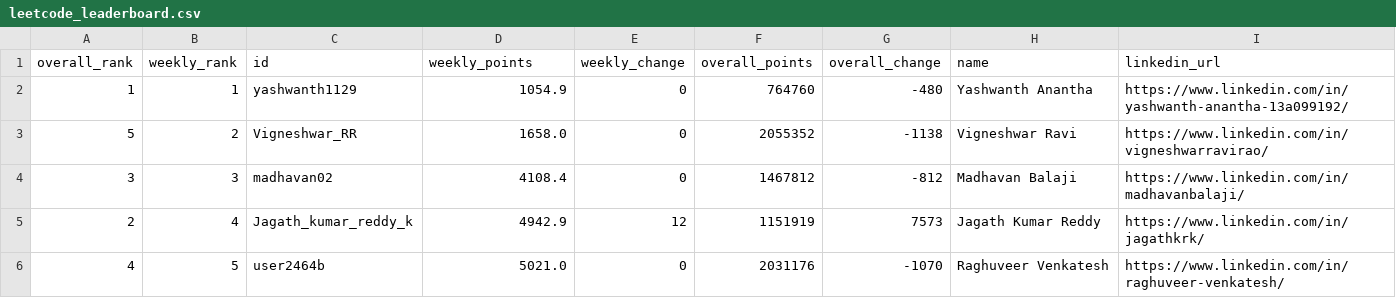
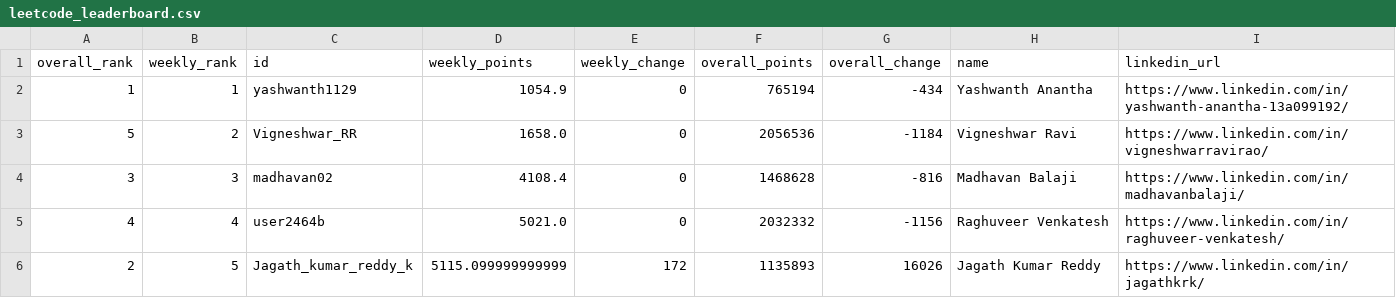
Before and after one commit to DSMLIUI/home, a CSV file: public/data/leetcode_leaderboard.csv, drawn as a sheet.

```diff
--- a/public/data/leetcode_leaderboard.csv
+++ b/public/data/leetcode_leaderboard.csv
@@ -1,6 +1,6 @@
 overall_rank,weekly_rank,id,weekly_points,weekly_change,overall_points,overall_change,name,linkedin_url
-1,1,yashwanth1129,1054.9,0,764760,-480,Yashwanth Anantha,https://www.linkedin.com/in/yashwanth-anantha-13a099192/
-5,2,Vigneshwar_RR,1658.0,0,2055352,-1138,Vigneshwar Ravi,https://www.linkedin.com/in/vigneshwarravirao/
-3,3,madhavan02,4108.4,0,1467812,-812,Madhavan Balaji,https://www.linkedin.com/in/madhavanbalaji/
-2,4,Jagath_kumar_reddy_k,4942.9,12,1151919,7573,Jagath Kumar Reddy,https://www.linkedin.com/in/jagathkrk/
-4,5,user2464b,5021.0,0,2031176,-1070,Raghuveer Venkatesh,https://www.linkedin.com/in/raghuveer-venkatesh/
+1,1,yashwanth1129,1054.9,0,765194,-434,Yashwanth Anantha,https://www.linkedin.com/in/yashwanth-anantha-13a099192/
+5,2,Vigneshwar_RR,1658.0,0,2056536,-1184,Vigneshwar Ravi,https://www.linkedin.com/in/vigneshwarravirao/
+3,3,madhavan02,4108.4,0,1468628,-816,Madhavan Balaji,https://www.linkedin.com/in/madhavanbalaji/
+4,4,user2464b,5021.0,0,2032332,-1156,Raghuveer Venkatesh,https://www.linkedin.com/in/raghuveer-venkatesh/
+2,5,Jagath_kumar_reddy_k,5115.099999999999,172,1135893,16026,Jagath Kumar Reddy,https://www.linkedin.com/in/jagathkrk/
```
Also changed, not shown: public/data/recent_ac_submissions.csv.
